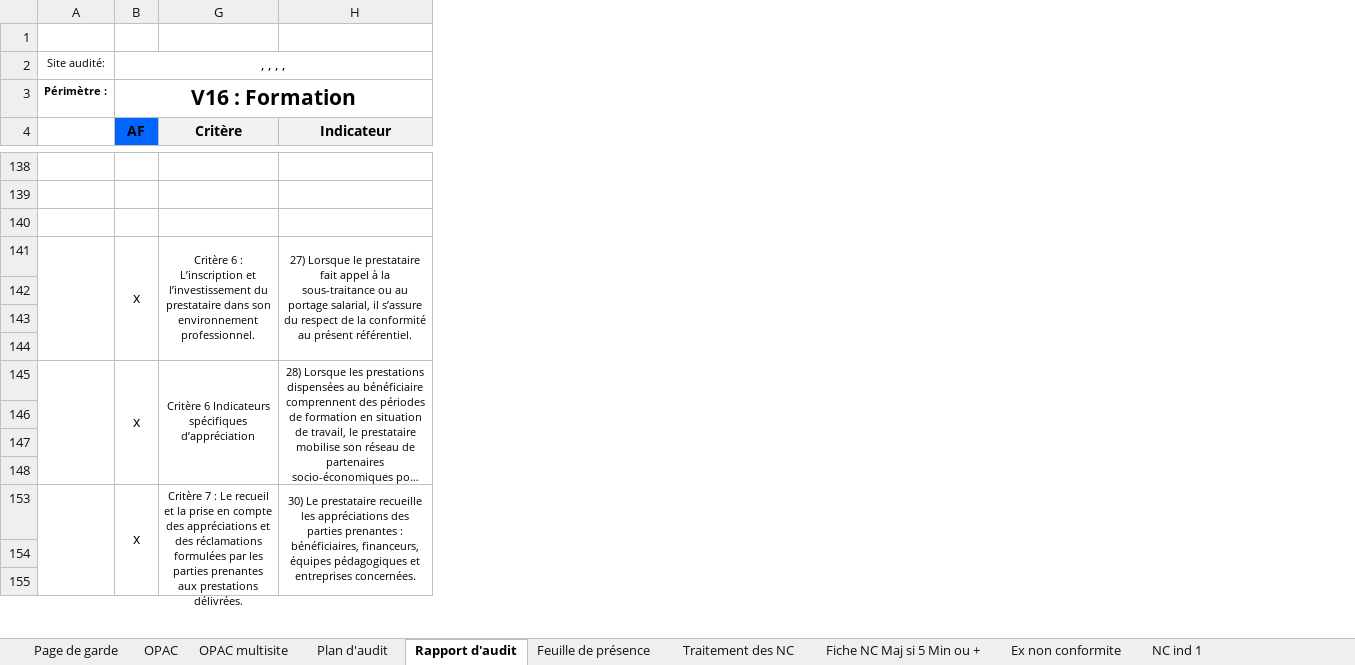
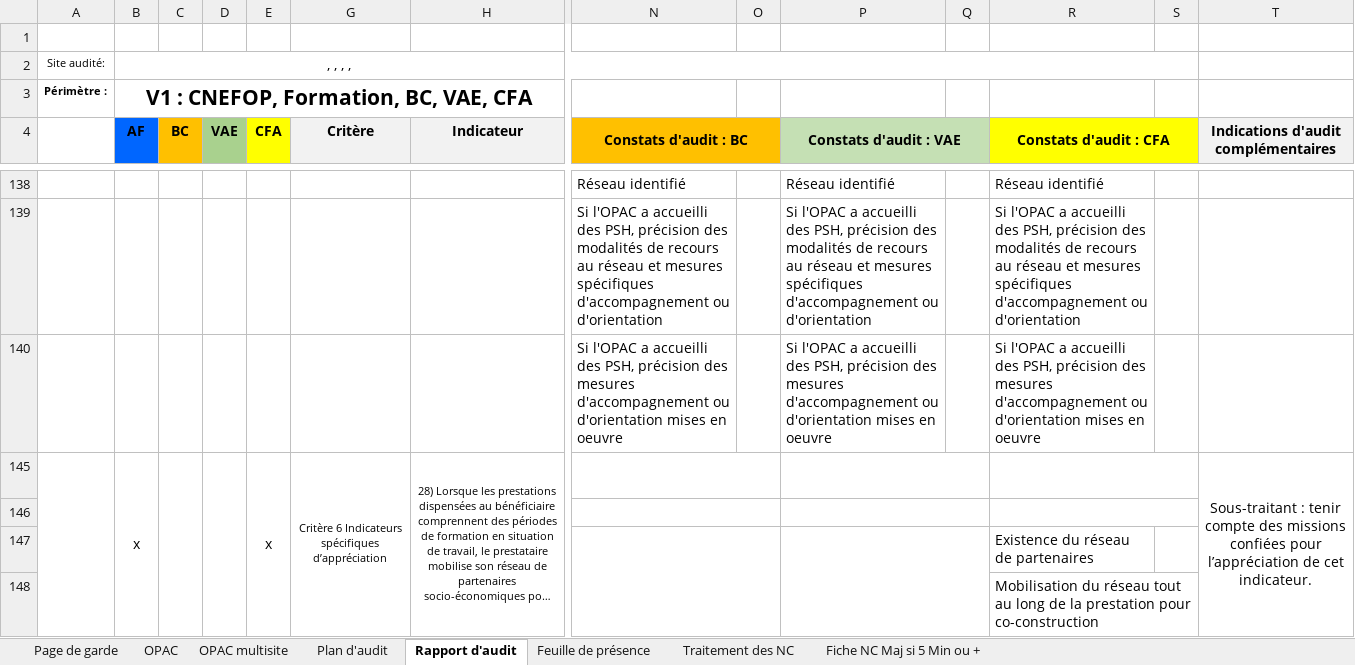
Before and after one commit to clementremillieux/proneo_excel, an Excel workbook: data/Plan et Rapport d'audit certification V32.xlsm, sheet Rapport d'audit, drawn as a sheet; only a part is shown, gaps mark what is left out; long unchanged cells end in …; values as stored, in another font and other column widths than the file's, no borders; charts and pictures and conditional formats not drawn; removed rows and columns are numbered as before the commit, all else as after; rows hold the shown columns only; the diff covers the shown part only; the diff names each change by its address in the sheet, - before the commit and + after, or states it on an @@ line.

```diff
--- a/data/Plan et Rapport d'audit certification V32.xlsm (sheet Rapport d'audit)
+++ b/data/Plan et Rapport d'audit certification V32.xlsm (sheet Rapport d'audit)
@@ sheet tab hidden: Ex non conformite @@
-sheet tab: NC ind 1
@@ column C (BC) unhidden, empty @@
@@ column D (VAE) unhidden, empty @@
@@ column E (CFA) unhidden, row 145: x @@
@@ column N (Constats d'audit : BC) unhidden, rows 138-140: Réseau identifié | Si l'OPAC a accueilli des PSH, précision des modalités de recours au réseau et mesures spécifiques d'accompagnement ou d'orientation | Si l'OPAC a accueilli des PSH, précision des mesures d'accompagnement ou d'orientation mises en oeuvre @@
@@ column O unhidden, empty @@
@@ column P (Constats d'audit : VAE) unhidden, rows 138-140: Réseau identifié | Si l'OPAC a accueilli des PSH, précision des modalités de recours au réseau et mesures spécifiques d'accompagnement ou d'orientation | Si l'OPAC a accueilli des PSH, précision des mesures d'accompagnement ou d'orientation mises en oeuvre @@
@@ column Q unhidden, empty @@
@@ column R (Constats d'audit : CFA) unhidden, rows 138-148: Réseau identifié | Si l'OPAC a accueilli des PSH, précision des modalités de recours au réseau et mesures spécifiques d'accompagnement ou d'orientation | Si l'OPAC a accueilli des PSH, précision des mesures d'accompagnement ou d'orientation mises en oeuvre |  |  | Existence du réseau de partenaires | Mobilisation du réseau tout au long de la prestation pour co-construction @@
@@ column S unhidden, empty @@
@@ column T unhidden, row 4: Indications d'audit complémentaires; row 145: Sous-traitant : tenir compte des missions confiées pour l’appréciation de cet indicateur. @@
-B3 (AF): V16 : Formation
+B3 (AF): V1 : CNEFOP, Formation, BC, VAE, CFA
-row 141:  | x | Critère 6 : L’inscription et l’investissement du prestataire dans son environnement professionnel. | 27) Lorsque le prestataire fait appel à la sous-traitance ou au portage salarial, il s’assure du respect de la conformité au présent référentiel.
-row 142: (empty)
-row 143: (empty)
-row 144: (empty)
-row 153:  | x | Critère 7 : Le recueil et la prise en compte des appréciations et des réclamations formulées par les parties prenantes aux prestations délivrées. | 30) Le prestataire recueille les appréciations des parties prenantes : bénéficiaires, financeurs, équipes pédagogiques et entreprises concernées.
@@ row 154 hidden: (empty) @@
@@ row 155 hidden: (empty) @@
```
Also changed, not shown: 10 added rows, 52 removed rows, 2 moved rows, 5 hidden or unhidden rows, 11 edited cells and merged cells elsewhere in this sheet, sheet Plan d'audit, sheet Feuille de présence, charts or pictures, 4 other files.
